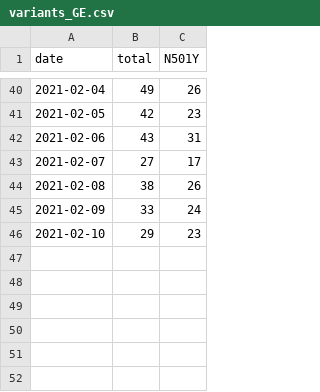
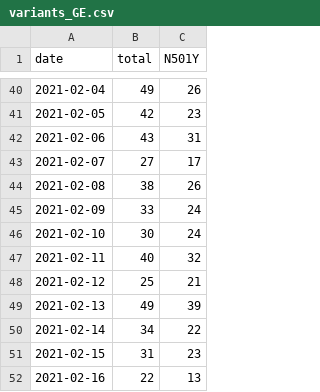
Before and after one commit to ISPMBern/covid-19, a CSV file: variants/data/variants_GE.csv, drawn as a sheet; only a part is shown, gaps mark what is left out.

```diff
--- a/variants/data/variants_GE.csv
+++ b/variants/data/variants_GE.csv
@@ -45,2 +45,8 @@ date,total,N501Y
 2021-02-09,33,24
-2021-02-10,29,23
+2021-02-10,30,24
+2021-02-11,40,32
+2021-02-12,25,21
+2021-02-13,49,39
+2021-02-14,34,22
+2021-02-15,31,23
+2021-02-16,22,13
```
Also changed, not shown: variants/data/variants_DK.csv, variants/data/variants_ZH.csv, 2 other files.
